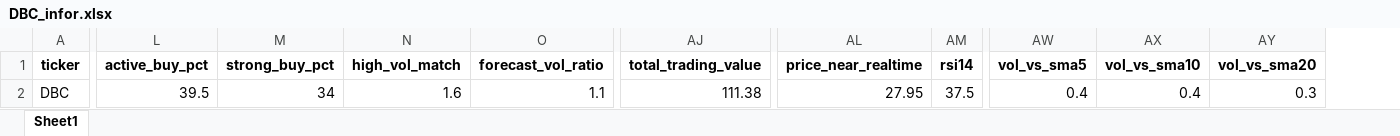
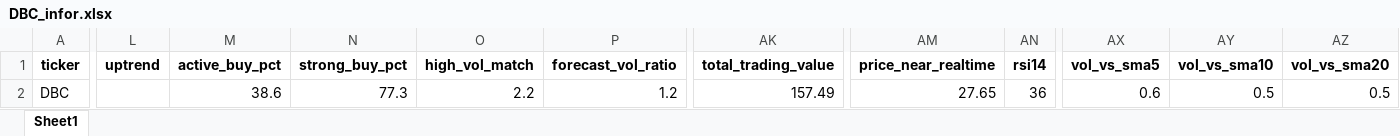
Before and after one commit to nguyenhuynhdinhtan98/AI-STOCK, an Excel workbook: vnstocks_data/DBC_infor.xlsx, sheet Sheet1, drawn as a sheet; only a part is shown, gaps mark what is left out; values as stored, in another font and other column widths than the file's, no borders; addresses are those after the commit; the diff covers the shown part only; the diff names each change by its address in the sheet, - before the commit and + after, or states it on an @@ line.

```diff
--- a/vnstocks_data/DBC_infor.xlsx (sheet Sheet1)
+++ b/vnstocks_data/DBC_infor.xlsx (sheet Sheet1)
+column L (uptrend), empty
-M2 (active_buy_pct): 39.5
+M2 (active_buy_pct): 38.6
-N2 (strong_buy_pct): 34
+N2 (strong_buy_pct): 77.3
-O2 (high_vol_match): 1.6
+O2 (high_vol_match): 2.2
-P2 (forecast_vol_ratio): 1.1
+P2 (forecast_vol_ratio): 1.2
-AK2 (total_trading_value): 111.38
+AK2 (total_trading_value): 157.49
-AM2 (price_near_realtime): 27.95
+AM2 (price_near_realtime): 27.65
-AN2 (rsi14): 37.5
+AN2 (rsi14): 36
-AX2 (vol_vs_sma5): 0.4
+AX2 (vol_vs_sma5): 0.6
-AY2 (vol_vs_sma10): 0.4
+AY2 (vol_vs_sma10): 0.5
-AZ2 (vol_vs_sma20): 0.3
+AZ2 (vol_vs_sma20): 0.5
```
Also changed, not shown: 20 edited cells elsewhere in this sheet, market_filtered.xlsx, market_filtered_pe.xlsx, 6 other files.
